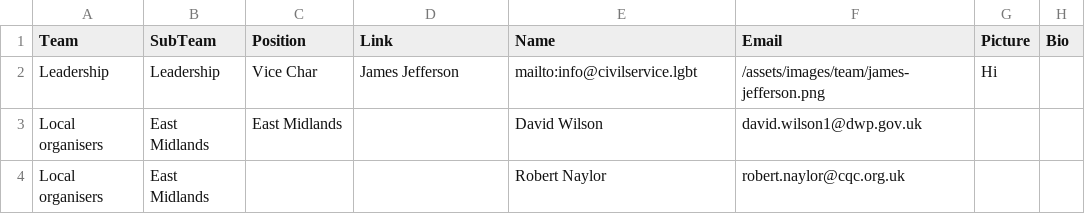
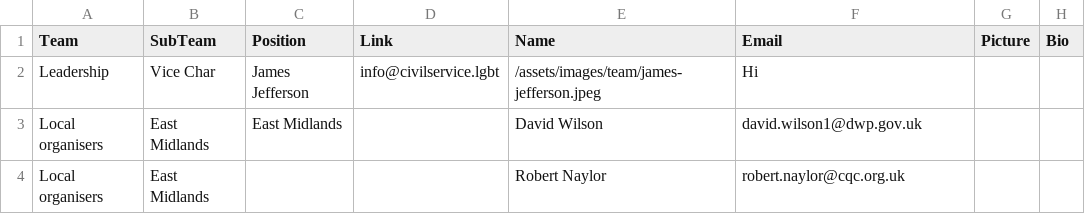
Before and after one commit to theseanything/civilservicelgbt.github.io, a CSV file: _data/team.csv, drawn as a sheet; only a part is shown.

Commit message:
Update team.csv

```diff
--- a/_data/team.csv
+++ b/_data/team.csv
@@ -1,3 +1,3 @@
 Team,SubTeam,Position,Link,Name,Email,Picture,Bio,
-Leadership,Leadership,Vice Char,James Jefferson,mailto:info@civilservice.lgbt,/assets/images/team/james-jefferson.png,Hi,
+Leadership,Vice Char,James Jefferson,info@civilservice.lgbt,/assets/images/team/james-jefferson.jpeg,Hi,
 Local organisers,East Midlands,East Midlands,,David Wilson,david.wilson1@dwp.gov.uk,,
```
